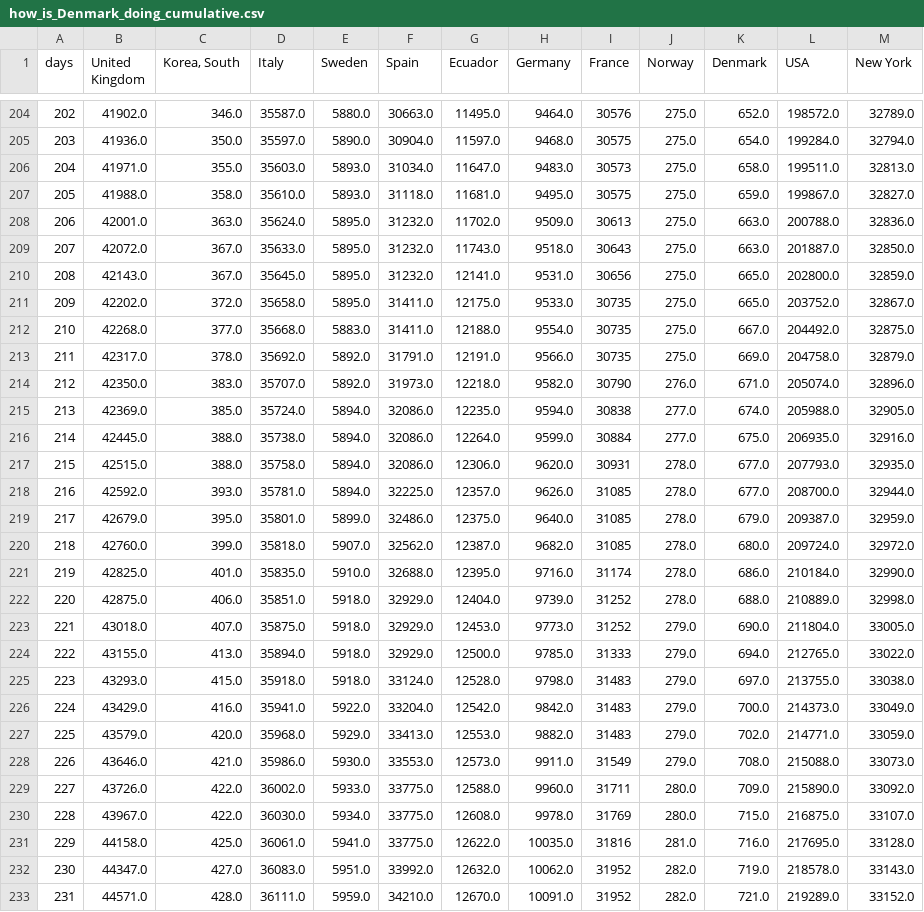
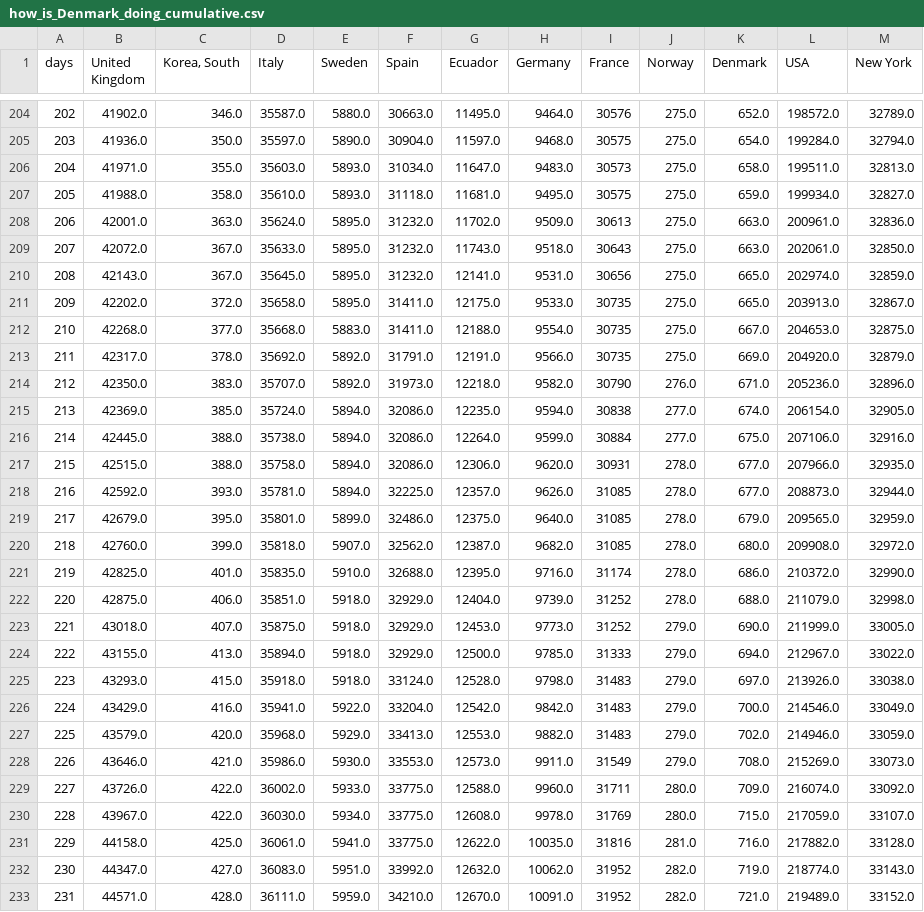
Before and after one commit to cboesgaard/how_is_Denmark_doing, a CSV file: data/how_is_Denmark_doing_cumulative.csv, drawn as a sheet; only a part is shown, gaps mark what is left out; the diff covers the shown part only.

```diff
--- a/data/how_is_Denmark_doing_cumulative.csv
+++ b/data/how_is_Denmark_doing_cumulative.csv
@@ -206,28 +206,28 @@ days,United Kingdom,"Korea, South",Italy,Sweden,Spain,Ecuador,Germany,France,Nor
 204,41971.0,355.0,35603.0,5893.0,31034.0,11647.0,9483.0,30573,275.0,658.0,199511.0,32813.0
-205,41988.0,358.0,35610.0,5893.0,31118.0,11681.0,9495.0,30575,275.0,659.0,199867.0,32827.0
-206,42001.0,363.0,35624.0,5895.0,31232.0,11702.0,9509.0,30613,275.0,663.0,200788.0,32836.0
-207,42072.0,367.0,35633.0,5895.0,31232.0,11743.0,9518.0,30643,275.0,663.0,201887.0,32850.0
-208,42143.0,367.0,35645.0,5895.0,31232.0,12141.0,9531.0,30656,275.0,665.0,202800.0,32859.0
-209,42202.0,372.0,35658.0,5895.0,31411.0,12175.0,9533.0,30735,275.0,665.0,203752.0,32867.0
-210,42268.0,377.0,35668.0,5883.0,31411.0,12188.0,9554.0,30735,275.0,667.0,204492.0,32875.0
-211,42317.0,378.0,35692.0,5892.0,31791.0,12191.0,9566.0,30735,275.0,669.0,204758.0,32879.0
-212,42350.0,383.0,35707.0,5892.0,31973.0,12218.0,9582.0,30790,276.0,671.0,205074.0,32896.0
-213,42369.0,385.0,35724.0,5894.0,32086.0,12235.0,9594.0,30838,277.0,674.0,205988.0,32905.0
-214,42445.0,388.0,35738.0,5894.0,32086.0,12264.0,9599.0,30884,277.0,675.0,206935.0,32916.0
-215,42515.0,388.0,35758.0,5894.0,32086.0,12306.0,9620.0,30931,278.0,677.0,207793.0,32935.0
-216,42592.0,393.0,35781.0,5894.0,32225.0,12357.0,9626.0,31085,278.0,677.0,208700.0,32944.0
-217,42679.0,395.0,35801.0,5899.0,32486.0,12375.0,9640.0,31085,278.0,679.0,209387.0,32959.0
-218,42760.0,399.0,35818.0,5907.0,32562.0,12387.0,9682.0,31085,278.0,680.0,209724.0,32972.0
-219,42825.0,401.0,35835.0,5910.0,32688.0,12395.0,9716.0,31174,278.0,686.0,210184.0,32990.0
-220,42875.0,406.0,35851.0,5918.0,32929.0,12404.0,9739.0,31252,278.0,688.0,210889.0,32998.0
-221,43018.0,407.0,35875.0,5918.0,32929.0,12453.0,9773.0,31252,279.0,690.0,211804.0,33005.0
-222,43155.0,413.0,35894.0,5918.0,32929.0,12500.0,9785.0,31333,279.0,694.0,212765.0,33022.0
-223,43293.0,415.0,35918.0,5918.0,33124.0,12528.0,9798.0,31483,279.0,697.0,213755.0,33038.0
-224,43429.0,416.0,35941.0,5922.0,33204.0,12542.0,9842.0,31483,279.0,700.0,214373.0,33049.0
-225,43579.0,420.0,35968.0,5929.0,33413.0,12553.0,9882.0,31483,279.0,702.0,214771.0,33059.0
-226,43646.0,421.0,35986.0,5930.0,33553.0,12573.0,9911.0,31549,279.0,708.0,215088.0,33073.0
-227,43726.0,422.0,36002.0,5933.0,33775.0,12588.0,9960.0,31711,280.0,709.0,215890.0,33092.0
-228,43967.0,422.0,36030.0,5934.0,33775.0,12608.0,9978.0,31769,280.0,715.0,216875.0,33107.0
-229,44158.0,425.0,36061.0,5941.0,33775.0,12622.0,10035.0,31816,281.0,716.0,217695.0,33128.0
-230,44347.0,427.0,36083.0,5951.0,33992.0,12632.0,10062.0,31952,282.0,719.0,218578.0,33143.0
-231,44571.0,428.0,36111.0,5959.0,34210.0,12670.0,10091.0,31952,282.0,721.0,219289.0,33152.0
+205,41988.0,358.0,35610.0,5893.0,31118.0,11681.0,9495.0,30575,275.0,659.0,199934.0,32827.0
+206,42001.0,363.0,35624.0,5895.0,31232.0,11702.0,9509.0,30613,275.0,663.0,200961.0,32836.0
+207,42072.0,367.0,35633.0,5895.0,31232.0,11743.0,9518.0,30643,275.0,663.0,202061.0,32850.0
+208,42143.0,367.0,35645.0,5895.0,31232.0,12141.0,9531.0,30656,275.0,665.0,202974.0,32859.0
+209,42202.0,372.0,35658.0,5895.0,31411.0,12175.0,9533.0,30735,275.0,665.0,203913.0,32867.0
+210,42268.0,377.0,35668.0,5883.0,31411.0,12188.0,9554.0,30735,275.0,667.0,204653.0,32875.0
+211,42317.0,378.0,35692.0,5892.0,31791.0,12191.0,9566.0,30735,275.0,669.0,204920.0,32879.0
+212,42350.0,383.0,35707.0,5892.0,31973.0,12218.0,9582.0,30790,276.0,671.0,205236.0,32896.0
+213,42369.0,385.0,35724.0,5894.0,32086.0,12235.0,9594.0,30838,277.0,674.0,206154.0,32905.0
+214,42445.0,388.0,35738.0,5894.0,32086.0,12264.0,9599.0,30884,277.0,675.0,207106.0,32916.0
+215,42515.0,388.0,35758.0,5894.0,32086.0,12306.0,9620.0,30931,278.0,677.0,207966.0,32935.0
+216,42592.0,393.0,35781.0,5894.0,32225.0,12357.0,9626.0,31085,278.0,677.0,208873.0,32944.0
+217,42679.0,395.0,35801.0,5899.0,32486.0,12375.0,9640.0,31085,278.0,679.0,209565.0,32959.0
+218,42760.0,399.0,35818.0,5907.0,32562.0,12387.0,9682.0,31085,278.0,680.0,209908.0,32972.0
+219,42825.0,401.0,35835.0,5910.0,32688.0,12395.0,9716.0,31174,278.0,686.0,210372.0,32990.0
+220,42875.0,406.0,35851.0,5918.0,32929.0,12404.0,9739.0,31252,278.0,688.0,211079.0,32998.0
+221,43018.0,407.0,35875.0,5918.0,32929.0,12453.0,9773.0,31252,279.0,690.0,211999.0,33005.0
+222,43155.0,413.0,35894.0,5918.0,32929.0,12500.0,9785.0,31333,279.0,694.0,212967.0,33022.0
+223,43293.0,415.0,35918.0,5918.0,33124.0,12528.0,9798.0,31483,279.0,697.0,213926.0,33038.0
+224,43429.0,416.0,35941.0,5922.0,33204.0,12542.0,9842.0,31483,279.0,700.0,214546.0,33049.0
+225,43579.0,420.0,35968.0,5929.0,33413.0,12553.0,9882.0,31483,279.0,702.0,214946.0,33059.0
+226,43646.0,421.0,35986.0,5930.0,33553.0,12573.0,9911.0,31549,279.0,708.0,215269.0,33073.0
+227,43726.0,422.0,36002.0,5933.0,33775.0,12588.0,9960.0,31711,280.0,709.0,216074.0,33092.0
+228,43967.0,422.0,36030.0,5934.0,33775.0,12608.0,9978.0,31769,280.0,715.0,217059.0,33107.0
+229,44158.0,425.0,36061.0,5941.0,33775.0,12622.0,10035.0,31816,281.0,716.0,217882.0,33128.0
+230,44347.0,427.0,36083.0,5951.0,33992.0,12632.0,10062.0,31952,282.0,719.0,218774.0,33143.0
+231,44571.0,428.0,36111.0,5959.0,34210.0,12670.0,10091.0,31952,282.0,721.0,219489.0,33152.0
```
Also changed, not shown: 12 edited cells elsewhere in this file, data/how_is_Denmark_doing_cumulative_pop.csv, data/how_is_Denmark_doing_daily.csv, 4 other files.
